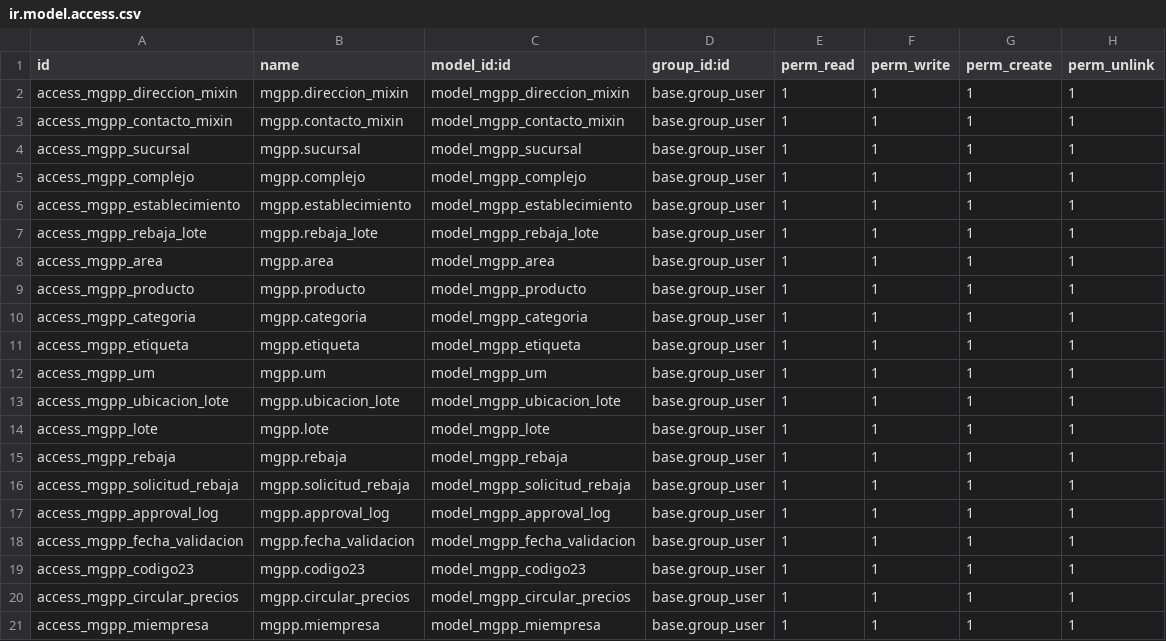
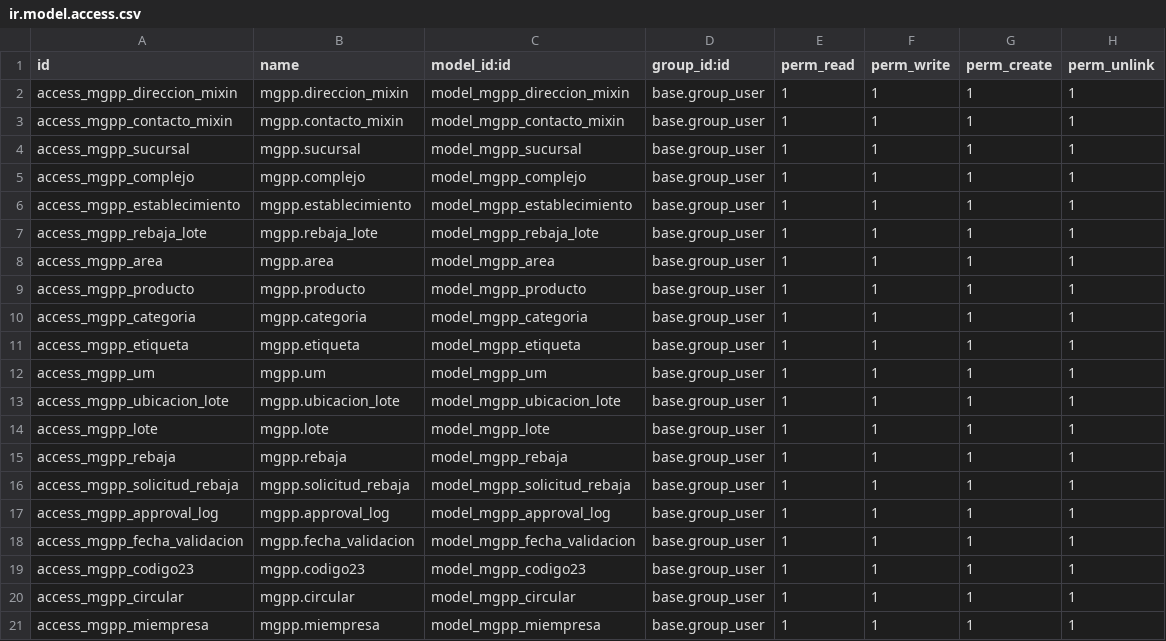
Before and after one commit to GitPersonal-Start/PERECEDERO-CIMEX_container, a CSV file: addons/mgpp/security/ir.model.access.csv, drawn as a sheet.

```diff
--- a/addons/mgpp/security/ir.model.access.csv
+++ b/addons/mgpp/security/ir.model.access.csv
@@ -19,3 +19,3 @@ access_mgpp_fecha_validacion,mgpp.fecha_validacion,model_mgpp_fecha_validacion,b
 access_mgpp_codigo23,mgpp.codigo23,model_mgpp_codigo23,base.group_user,1,1,1,1
-access_mgpp_circular_precios,mgpp.circular_precios,model_mgpp_circular_precios,base.group_user,1,1,1,1
+access_mgpp_circular,mgpp.circular,model_mgpp_circular,base.group_user,1,1,1,1
 access_mgpp_miempresa,mgpp.miempresa,model_mgpp_miempresa,base.group_user,1,1,1,1
```
Also changed, not shown: 3 other files.
